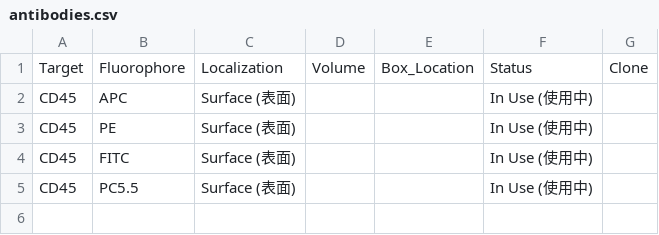
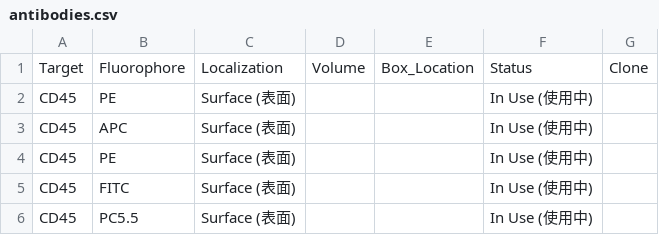
Before and after one commit to Zwww404/antibody-app, a CSV file: antibodies.csv, drawn as a sheet.

```diff
--- a/antibodies.csv
+++ b/antibodies.csv
@@ -1,2 +1,3 @@
 Target,Fluorophore,Localization,Volume,Box_Location,Status,Clone
+CD45,PE,Surface (表面),,,In Use (使用中),
 CD45,APC,Surface (表面),,,In Use (使用中),
```
